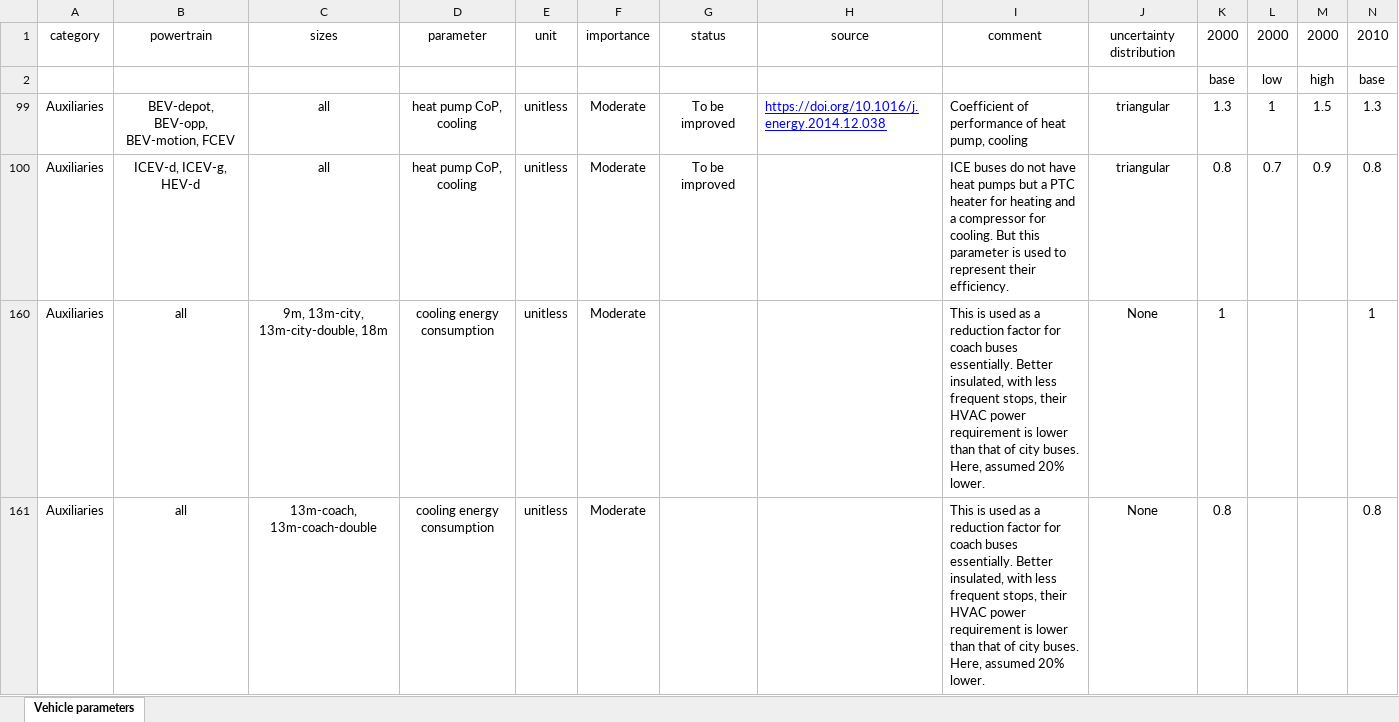
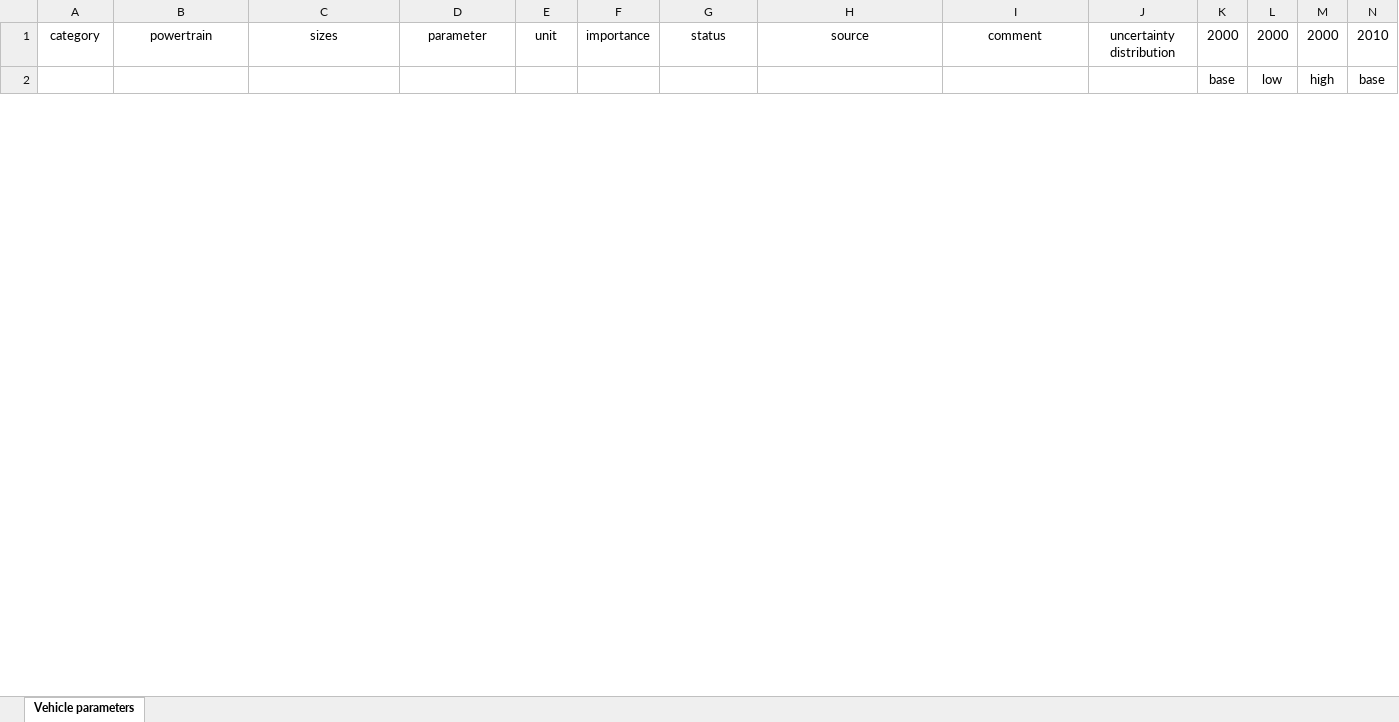
Before and after one commit to romainsacchi/carculator_bus, an Excel workbook: dev/Input data_bus.xlsx, sheet Vehicle parameters, drawn as a sheet; only a part is shown; values as stored, in another font and other column widths than the file's, no borders; removed rows and columns are numbered as before the commit, all else as after; rows hold the shown columns only; the diff covers the shown part only; the diff names each change by its address in the sheet, - before the commit and + after, or states it on an @@ line.

```diff
--- a/dev/Input data_bus.xlsx (sheet Vehicle parameters)
+++ b/dev/Input data_bus.xlsx (sheet Vehicle parameters)
@@ row 99 hidden: Auxiliaries | BEV-depot, BEV-opp, BEV-motion, FCEV | all | heat pump CoP, cooling | unitless | Moderate | To be improved | https://doi.org/10.1016/j.energy.2014.12.038 | Coefficient of performance of heat pump, cooling | triangular | 1.3 | 1 | 1.5 | 1.3 @@
@@ row 100 hidden: Auxiliaries | ICEV-d, ICEV-g, HEV-d | all | heat pump CoP, cooling | unitless | Moderate | To be improved |  | ICE buses do not have heat pumps but a PTC heater for heating and a compressor for cooling. But this parameter is used to represent their efficiency. | triangular | 0.8 | 0.7 | 0.9 | 0.8 @@
@@ row 160 hidden: Auxiliaries | all | 9m, 13m-city, 13m-city-double, 18m | cooling energy consumption | unitless | Moderate |  |  | This is used as a reduction factor for coach buses essentially. Better insulated, with less frequent stops, their HVAC power requirement is lower than that of city buses. Here, assumed 20% lower. | None | 1 |  |  | 1 @@
@@ row 161 hidden: Auxiliaries | all | 13m-coach, 13m-coach-double | cooling energy consumption | unitless | Moderate |  |  | This is used as a reduction factor for coach buses essentially. Better insulated, with less frequent stops, their HVAC power requirement is lower than that of city buses. Here, assumed 20% lower. | None | 0.8 |  |  | 0.8 @@
```
Also changed, not shown: 11 added rows and 1 hidden or unhidden row elsewhere in this sheet, hidden cells, 6 other files.
